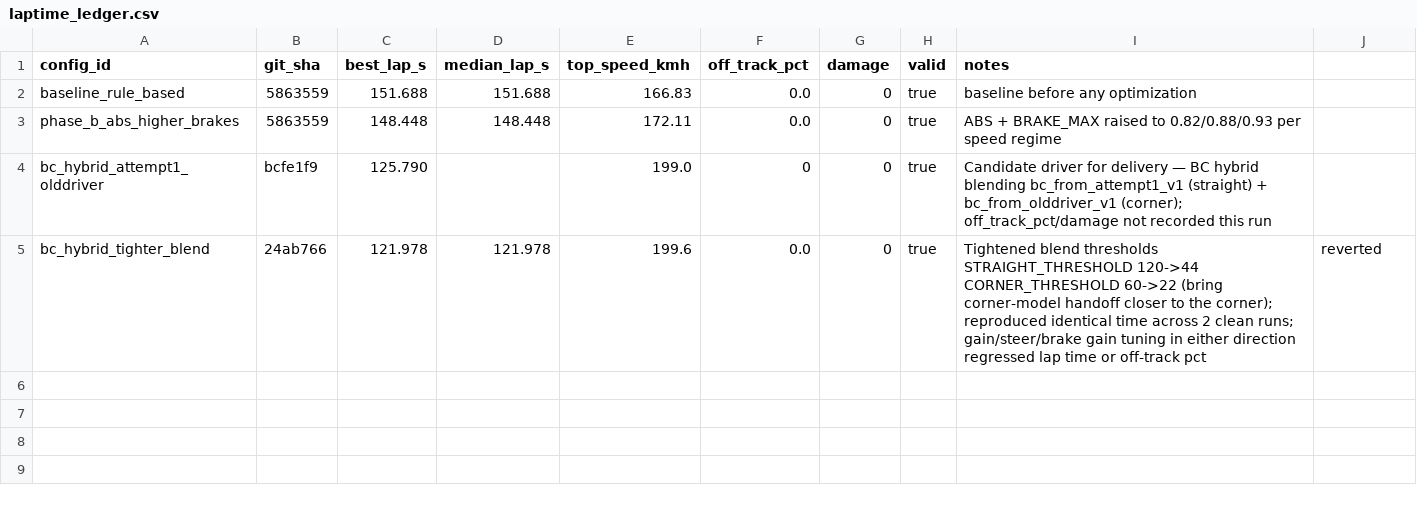
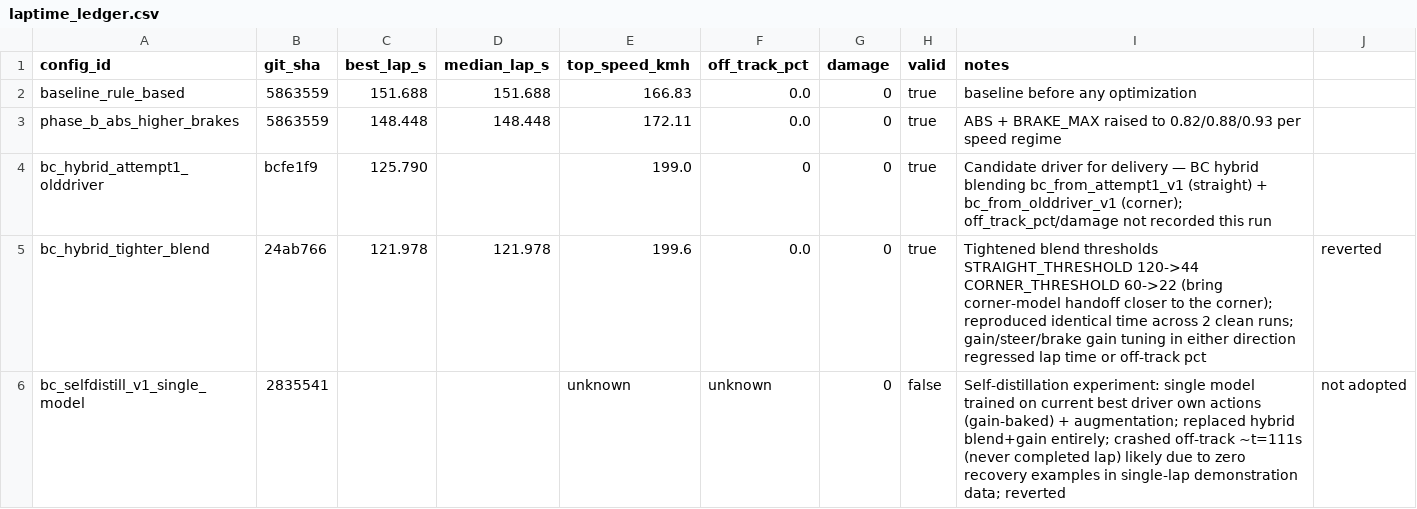
Before and after one commit to antonioame/ai-proj-dev, a CSV file: laptime_ledger.csv, drawn as a sheet.

```diff
--- a/laptime_ledger.csv
+++ b/laptime_ledger.csv
@@ -5 +5,2 @@ bc_hybrid_attempt1_olddriver,bcfe1f9,125.790,,199.0,0,0,true,Candidate driver fo
 bc_hybrid_tighter_blend,24ab766,121.978,121.978,199.6,0.0,0,true,Tightened blend thresholds STRAIGHT_THRESHOLD 120->44 CORNER_THRESHOLD 60->22 (bring corner-model handoff closer to the corner); reproduced identical time across 2 clean runs; gain/steer/brake gain tuning in either direction regressed lap time or off-track pct, reverted
+bc_selfdistill_v1_single_model,2835541,,,unknown,unknown,0,false,Self-distillation experiment: single model trained on current best driver own actions (gain-baked) + augmentation; replaced hybrid blend+gain entirely; crashed off-track ~t=111s (never completed lap) likely due to zero recovery examples in single-lap demonstration data; reverted, not adopted
```
Also changed, not shown: 1 other file.
